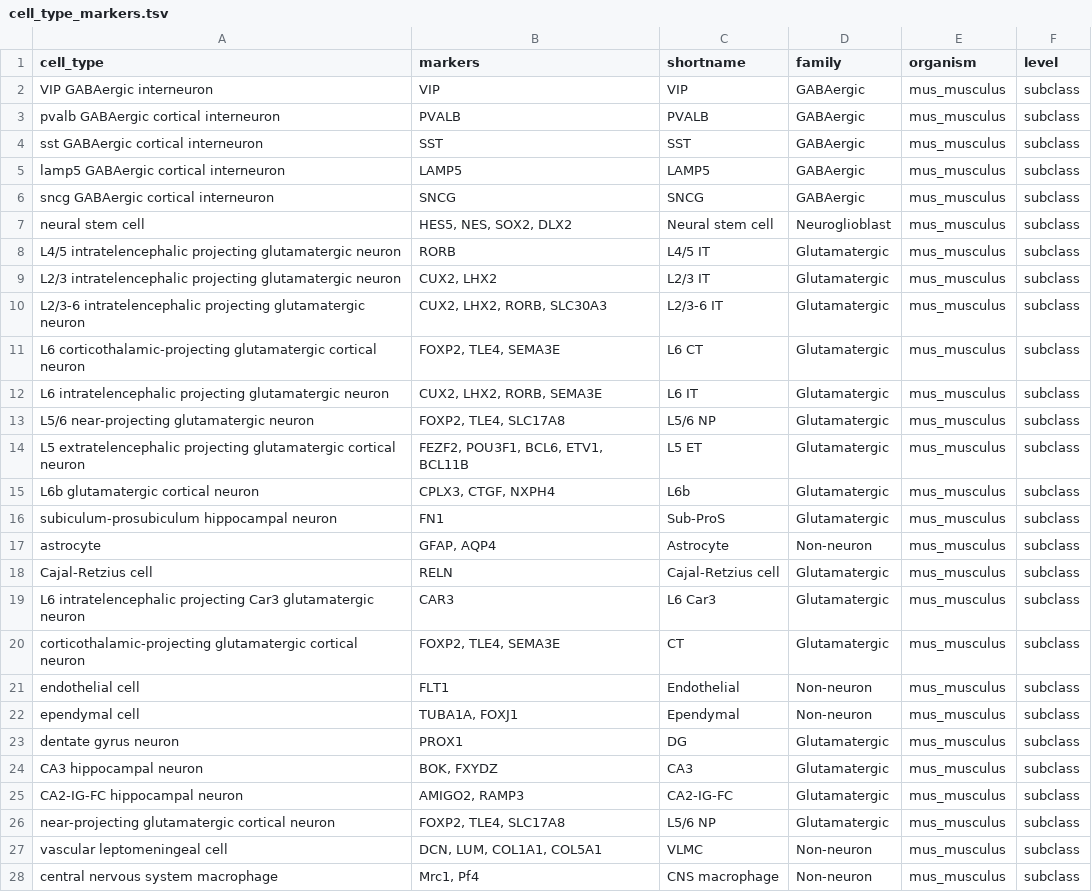
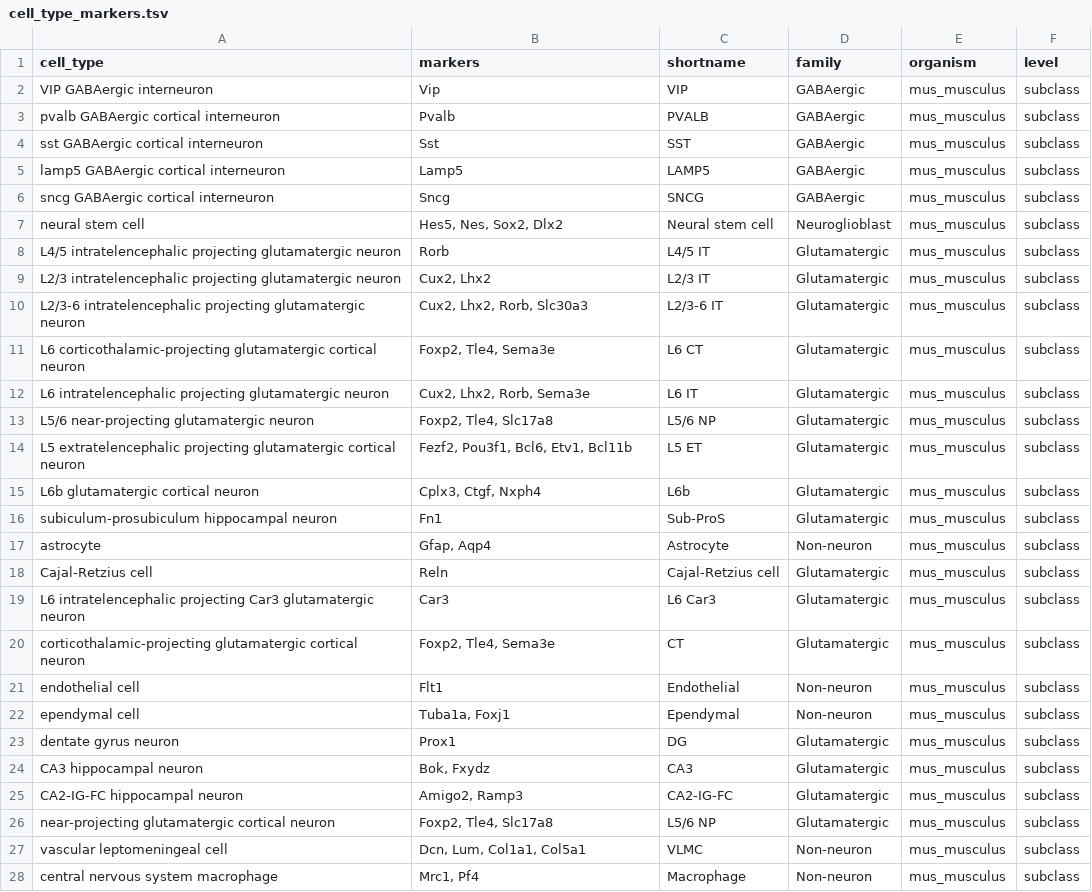
Before and after one commit to PavlidisLab/sc-annotation-pipeline, a TSV file: assets/cell_type_markers.tsv, drawn as a sheet; only a part is shown; the diff covers the shown part only.

Commit message:
use mouse gene case and taxonomy shortnames in markers, add neuron rows, set mouse subsample_ref to 100

```diff
--- a/assets/cell_type_markers.tsv
+++ b/assets/cell_type_markers.tsv
@@ -1,28 +1,28 @@
 cell_type	markers	shortname	family	organism	level
-VIP GABAergic interneuron	VIP	VIP	GABAergic	mus_musculus	subclass
-pvalb GABAergic cortical interneuron	PVALB	PVALB	GABAergic	mus_musculus	subclass
-sst GABAergic cortical interneuron	SST	SST	GABAergic	mus_musculus	subclass
-lamp5 GABAergic cortical interneuron	LAMP5	LAMP5	GABAergic	mus_musculus	subclass
-sncg GABAergic cortical interneuron	SNCG	SNCG	GABAergic	mus_musculus	subclass
-neural stem cell	HES5, NES, SOX2, DLX2	Neural stem cell	Neuroglioblast	mus_musculus	subclass
-L4/5 intratelencephalic projecting glutamatergic neuron	RORB	L4/5 IT	Glutamatergic	mus_musculus	subclass
-L2/3 intratelencephalic projecting glutamatergic neuron	CUX2, LHX2	L2/3 IT	Glutamatergic	mus_musculus	subclass
-L2/3-6 intratelencephalic projecting glutamatergic neuron	CUX2, LHX2, RORB, SLC30A3	L2/3-6 IT	Glutamatergic	mus_musculus	subclass
-L6 corticothalamic-projecting glutamatergic cortical neuron	FOXP2, TLE4, SEMA3E	L6 CT	Glutamatergic	mus_musculus	subclass
-L6 intratelencephalic projecting glutamatergic neuron	CUX2, LHX2, RORB, SEMA3E	L6 IT	Glutamatergic	mus_musculus	subclass
-L5/6 near-projecting glutamatergic neuron	FOXP2, TLE4, SLC17A8	L5/6 NP	Glutamatergic	mus_musculus	subclass
-L5 extratelencephalic projecting glutamatergic cortical neuron	FEZF2, POU3F1, BCL6, ETV1, BCL11B	L5 ET	Glutamatergic	mus_musculus	subclass
-L6b glutamatergic cortical neuron	CPLX3, CTGF, NXPH4	L6b	Glutamatergic	mus_musculus	subclass
-subiculum-prosubiculum hippocampal neuron	FN1	Sub-ProS	Glutamatergic	mus_musculus	subclass
-astrocyte	GFAP, AQP4	Astrocyte	Non-neuron	mus_musculus	subclass
-Cajal-Retzius cell	RELN	Cajal-Retzius cell	Glutamatergic	mus_musculus	subclass
-L6 intratelencephalic projecting Car3 glutamatergic neuron	CAR3	L6 Car3	Glutamatergic	mus_musculus	subclass
-corticothalamic-projecting glutamatergic cortical neuron	FOXP2, TLE4, SEMA3E	CT	Glutamatergic	mus_musculus	subclass
-endothelial cell	FLT1	Endothelial	Non-neuron	mus_musculus	subclass
-ependymal cell	TUBA1A, FOXJ1	Ependymal	Non-neuron	mus_musculus	subclass
-dentate gyrus neuron	PROX1	DG	Glutamatergic	mus_musculus	subclass
-CA3 hippocampal neuron	BOK, FXYDZ	CA3	Glutamatergic	mus_musculus	subclass
-CA2-IG-FC hippocampal neuron	AMIGO2, RAMP3	CA2-IG-FC	Glutamatergic	mus_musculus	subclass
-near-projecting glutamatergic cortical neuron	FOXP2, TLE4, SLC17A8	L5/6 NP	Glutamatergic	mus_musculus	subclass
-vascular leptomeningeal cell	DCN, LUM, COL1A1, COL5A1	VLMC	Non-neuron	mus_musculus	subclass
-central nervous system macrophage	Mrc1, Pf4	CNS macrophage	Non-neuron	mus_musculus	subclass
+VIP GABAergic interneuron	Vip	VIP	GABAergic	mus_musculus	subclass
+pvalb GABAergic cortical interneuron	Pvalb	PVALB	GABAergic	mus_musculus	subclass
+sst GABAergic cortical interneuron	Sst	SST	GABAergic	mus_musculus	subclass
+lamp5 GABAergic cortical interneuron	Lamp5	LAMP5	GABAergic	mus_musculus	subclass
+sncg GABAergic cortical interneuron	Sncg	SNCG	GABAergic	mus_musculus	subclass
+neural stem cell	Hes5, Nes, Sox2, Dlx2	Neural stem cell	Neuroglioblast	mus_musculus	subclass
+L4/5 intratelencephalic projecting glutamatergic neuron	Rorb	L4/5 IT	Glutamatergic	mus_musculus	subclass
+L2/3 intratelencephalic projecting glutamatergic neuron	Cux2, Lhx2	L2/3 IT	Glutamatergic	mus_musculus	subclass
+L2/3-6 intratelencephalic projecting glutamatergic neuron	Cux2, Lhx2, Rorb, Slc30a3	L2/3-6 IT	Glutamatergic	mus_musculus	subclass
+L6 corticothalamic-projecting glutamatergic cortical neuron	Foxp2, Tle4, Sema3e	L6 CT	Glutamatergic	mus_musculus	subclass
+L6 intratelencephalic projecting glutamatergic neuron	Cux2, Lhx2, Rorb, Sema3e	L6 IT	Glutamatergic	mus_musculus	subclass
+L5/6 near-projecting glutamatergic neuron	Foxp2, Tle4, Slc17a8	L5/6 NP	Glutamatergic	mus_musculus	subclass
+L5 extratelencephalic projecting glutamatergic cortical neuron	Fezf2, Pou3f1, Bcl6, Etv1, Bcl11b	L5 ET	Glutamatergic	mus_musculus	subclass
+L6b glutamatergic cortical neuron	Cplx3, Ctgf, Nxph4	L6b	Glutamatergic	mus_musculus	subclass
+subiculum-prosubiculum hippocampal neuron	Fn1	Sub-ProS	Glutamatergic	mus_musculus	subclass
+astrocyte	Gfap, Aqp4	Astrocyte	Non-neuron	mus_musculus	subclass
+Cajal-Retzius cell	Reln	Cajal-Retzius cell	Glutamatergic	mus_musculus	subclass
+L6 intratelencephalic projecting Car3 glutamatergic neuron	Car3	L6 Car3	Glutamatergic	mus_musculus	subclass
+corticothalamic-projecting glutamatergic cortical neuron	Foxp2, Tle4, Sema3e	CT	Glutamatergic	mus_musculus	subclass
+endothelial cell	Flt1	Endothelial	Non-neuron	mus_musculus	subclass
+ependymal cell	Tuba1a, Foxj1	Ependymal	Non-neuron	mus_musculus	subclass
+dentate gyrus neuron	Prox1	DG	Glutamatergic	mus_musculus	subclass
+CA3 hippocampal neuron	Bok, Fxydz	CA3	Glutamatergic	mus_musculus	subclass
+CA2-IG-FC hippocampal neuron	Amigo2, Ramp3	CA2-IG-FC	Glutamatergic	mus_musculus	subclass
+near-projecting glutamatergic cortical neuron	Foxp2, Tle4, Slc17a8	L5/6 NP	Glutamatergic	mus_musculus	subclass
+vascular leptomeningeal cell	Dcn, Lum, Col1a1, Col5a1	VLMC	Non-neuron	mus_musculus	subclass
+central nervous system macrophage	Mrc1, Pf4	Macrophage	Non-neuron	mus_musculus	subclass
```
Also changed, not shown: 3 added rows and 39 edited cells elsewhere in this file, 5 other files.
